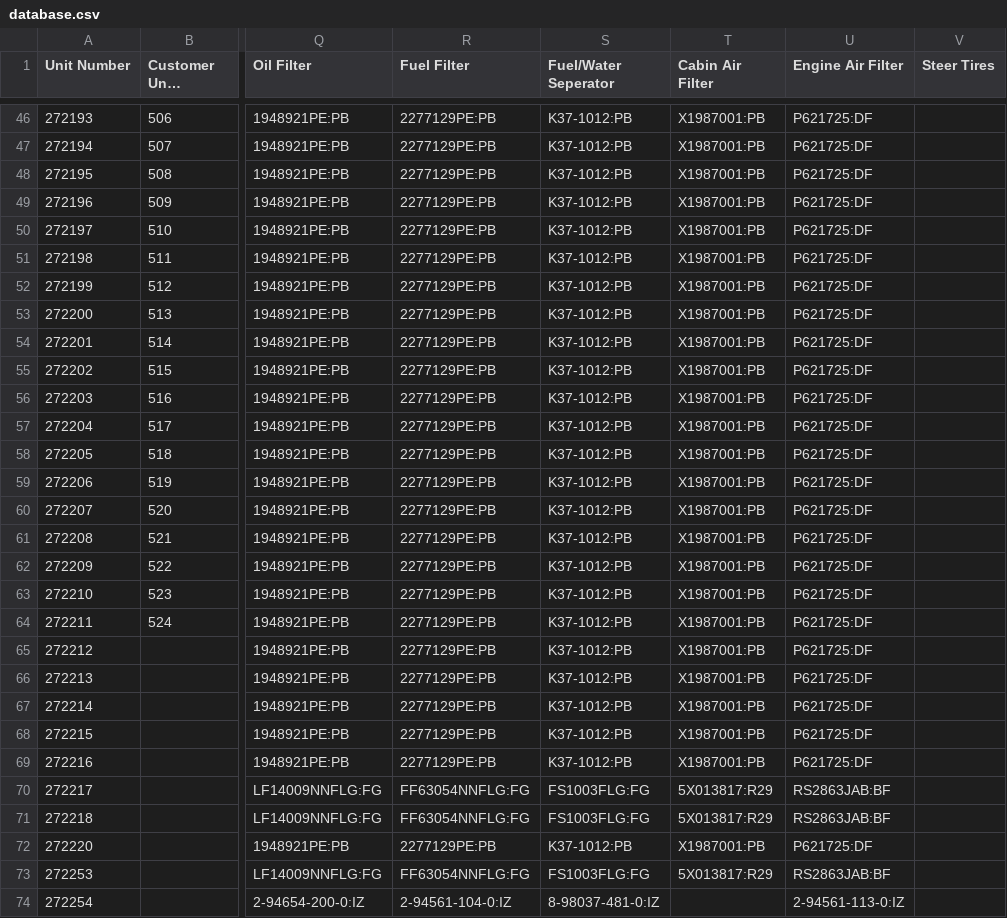
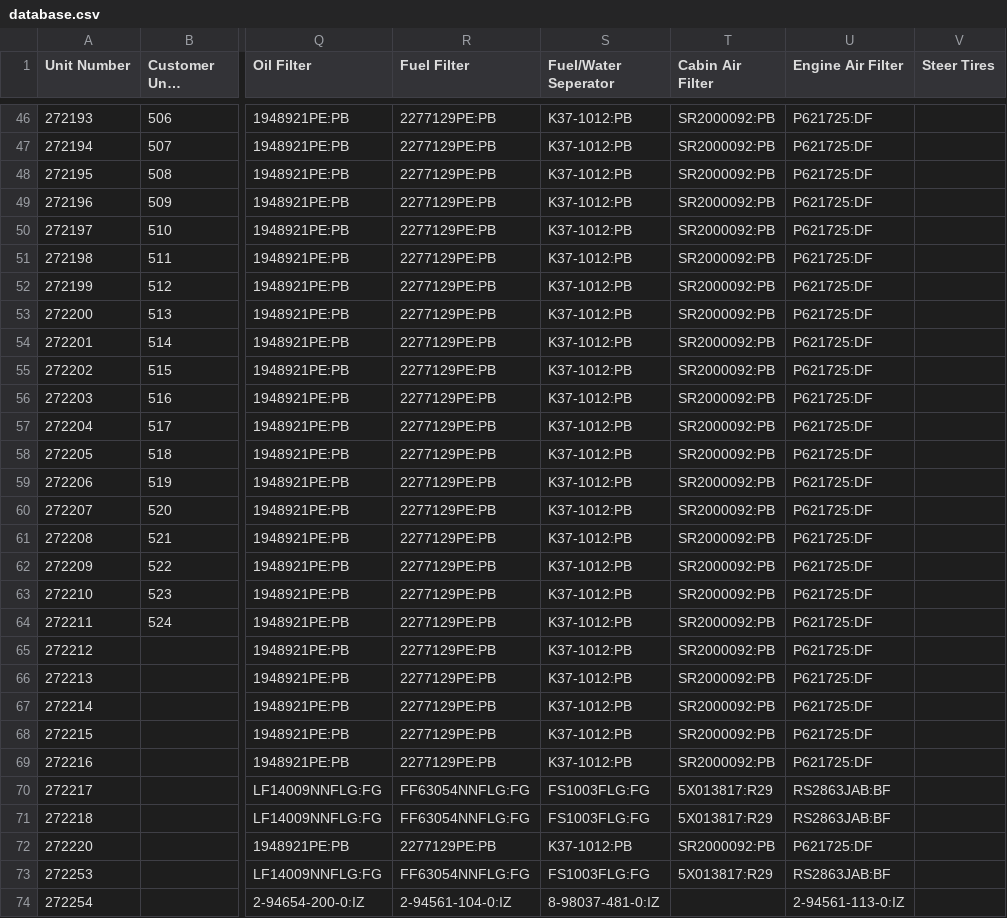
Before and after one commit to TuinderJ/personal-website, a CSV file: truck-data/database.csv, drawn as a sheet; only a part is shown, gaps mark what is left out; long unchanged cells end in …; the diff covers the shown part only; the diff names each change by its address in the sheet, - before the commit and + after, or states it on an @@ line.

```diff
--- a/truck-data/database.csv
+++ b/truck-data/database.csv
-T46:T69 (Cabin Air Filter): X1987001:PB
+T46:T69 (Cabin Air Filter): SR2000092:PB
-T72 (Cabin Air Filter): X1987001:PB
+T72 (Cabin Air Filter): SR2000092:PB
```
Also changed, not shown: 153 edited cells elsewhere in this file.
